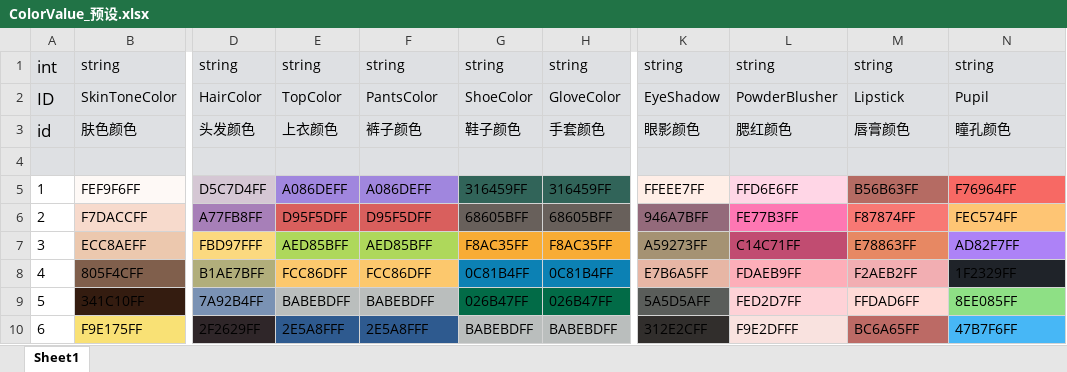
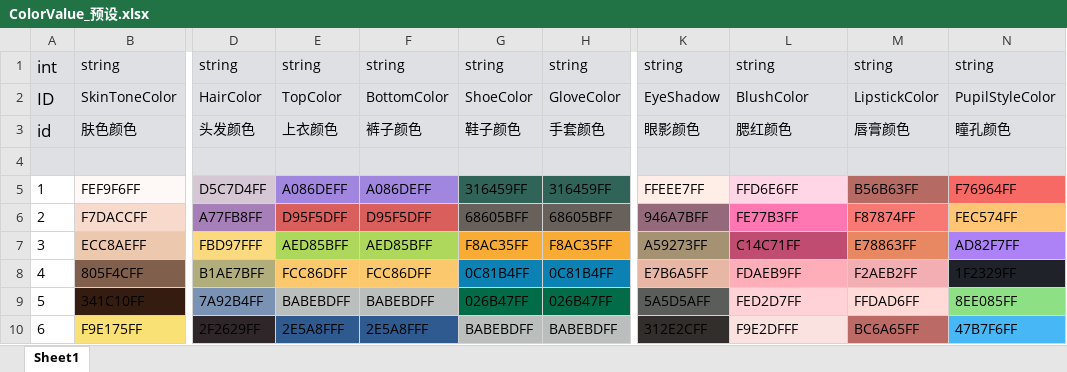
Before and after one commit to HKZUNITY/rp, an Excel workbook: rp/Excel/ColorValue_预设.xlsx, sheet Sheet1, drawn as a sheet; only a part is shown, gaps mark what is left out; values as stored, in another font and other column widths than the file's, no borders; the diff names each change by its address in the sheet, - before the commit and + after, or states it on an @@ line.

```diff
--- a/rp/Excel/ColorValue_预设.xlsx (sheet Sheet1)
+++ b/rp/Excel/ColorValue_预设.xlsx (sheet Sheet1)
-F2: PantsColor
+F2: BottomColor
-L2: PowderBlusher
+L2: BlushColor
-M2: Lipstick
+M2: LipstickColor
-N2: Pupil
+N2: PupilStyleColor
```
Also changed, not shown: rp/Excel/Gloves_手套.xlsx, rp/Excel/Language_多语言.xlsx, 15 other files.
